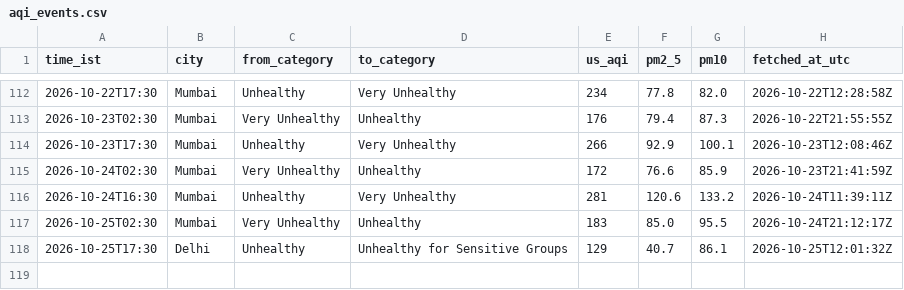
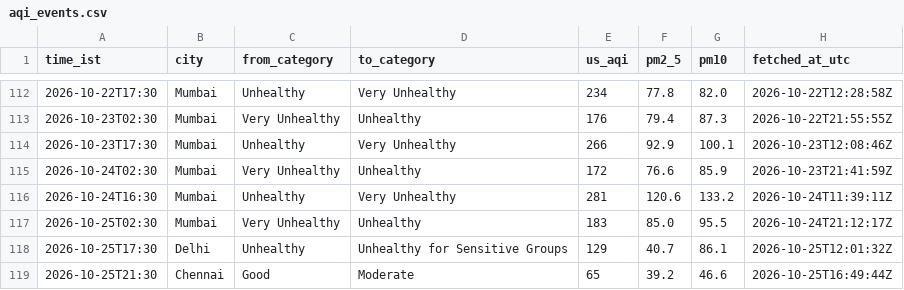
Before and after one commit to Georgian-86/india-aqi-tracker, a CSV file: data/aqi_events.csv, drawn as a sheet; only a part is shown, gaps mark what is left out; the diff names each change by its address in the sheet, - before the commit and + after, or states it on an @@ line.

Commit message:
data: AQI change 2026-10-25 21:30 IST: Chennai → Moderate

```diff
--- a/data/aqi_events.csv
+++ b/data/aqi_events.csv
+row 119: 2026-10-25T21:30 | Chennai | Good | Moderate | 65 | 39.2 | 46.6 | 2026-10-25T16:49:44Z
```
